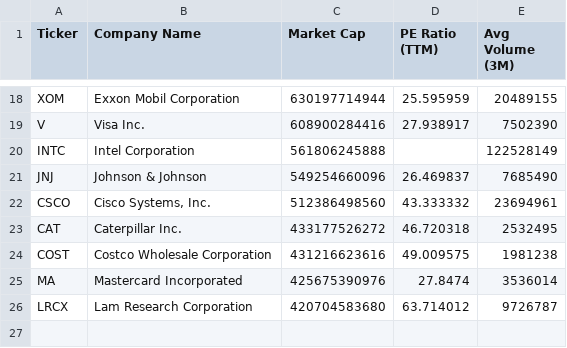
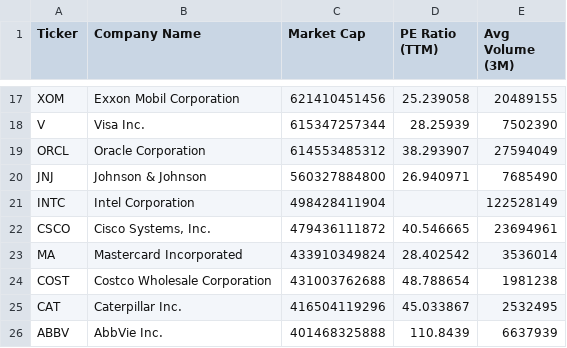
Before and after one commit to NK-Mikey/Stock-Market-Dashboard, a CSV file: data/fundamentals.csv, drawn as a sheet; only a part is shown, gaps mark what is left out; removed rows and columns are numbered as before the commit, all else as after; the diff covers the shown part only; the diff names each change by its address in the sheet, - before the commit and + after, or states it on an @@ line.

```diff
--- a/data/fundamentals.csv
+++ b/data/fundamentals.csv
-C17 (Market Cap): 630197714944
+C17 (Market Cap): 621410451456
-D17 (PE Ratio (TTM)): 25.595959
+D17 (PE Ratio (TTM)): 25.239058
-C18 (Market Cap): 608900284416
+C18 (Market Cap): 615347257344
-D18 (PE Ratio (TTM)): 27.938917
+D18 (PE Ratio (TTM)): 28.25939
+row 19: ORCL | Oracle Corporation | 614553485312 | 38.293907 | 27594049
+row 20: JNJ | Johnson & Johnson | 560327884800 | 26.940971 | 7685490
-C21 (Market Cap): 561806245888
+C21 (Market Cap): 498428411904
-row 21: JNJ | Johnson & Johnson | 549254660096 | 26.469837 | 7685490
-C22 (Market Cap): 512386498560
+C22 (Market Cap): 479436111872
-D22 (PE Ratio (TTM)): 43.333332
+D22 (PE Ratio (TTM)): 40.546665
-row 23: CAT | Caterpillar Inc. | 433177526272 | 46.720318 | 2532495
-row 24: COST | Costco Wholesale Corporation | 431216623616 | 49.009575 | 1981238
-C23 (Market Cap): 425675390976
+C23 (Market Cap): 433910349824
-D23 (PE Ratio (TTM)): 27.8474
+D23 (PE Ratio (TTM)): 28.402542
-row 26: LRCX | Lam Research Corporation | 420704583680 | 63.714012 | 9726787
+row 24: COST | Costco Wholesale Corporation | 431003762688 | 48.788654 | 1981238
+row 25: CAT | Caterpillar Inc. | 416504119296 | 45.033867 | 2532495
+row 26: ABBV | AbbVie Inc. | 401468325888 | 110.8439 | 6637939
```
Also changed, not shown: 2 added rows, 3 removed rows and 26 edited cells elsewhere in this file, data/dim_stock.csv, 1 other file.
